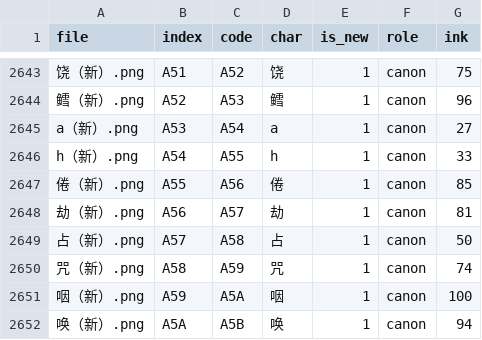
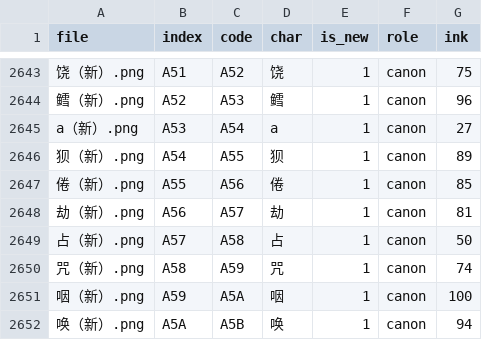
Before and after one commit to pepsin/Shiroi-Kage-no-Shoujo, a TSV file: data/glyph_png/manifest.tsv, drawn as a sheet; only a part is shown, gaps mark what is left out; the diff covers the shown part only; the diff names each change by its address in the sheet, - before the commit and + after, or states it on an @@ line.

```diff
--- a/data/glyph_png/manifest.tsv
+++ b/data/glyph_png/manifest.tsv
-A2646 (file): h（新）.png
+A2646 (file): 狈（新）.png
-D2646 (char): h
+D2646 (char): 狈
-G2646 (ink): 33
+G2646 (ink): 89
```
Also changed, not shown: 4 added rows, 4 removed rows and 3 edited cells elsewhere in this file, 24 other files.
